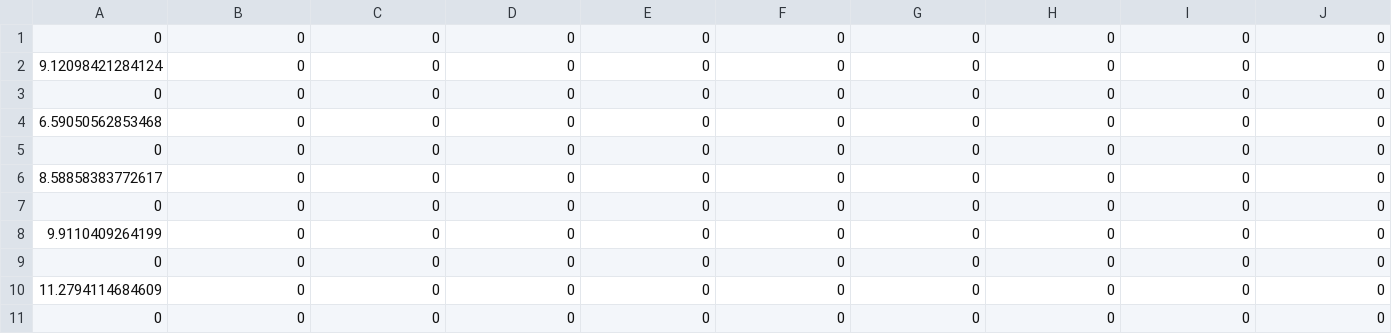
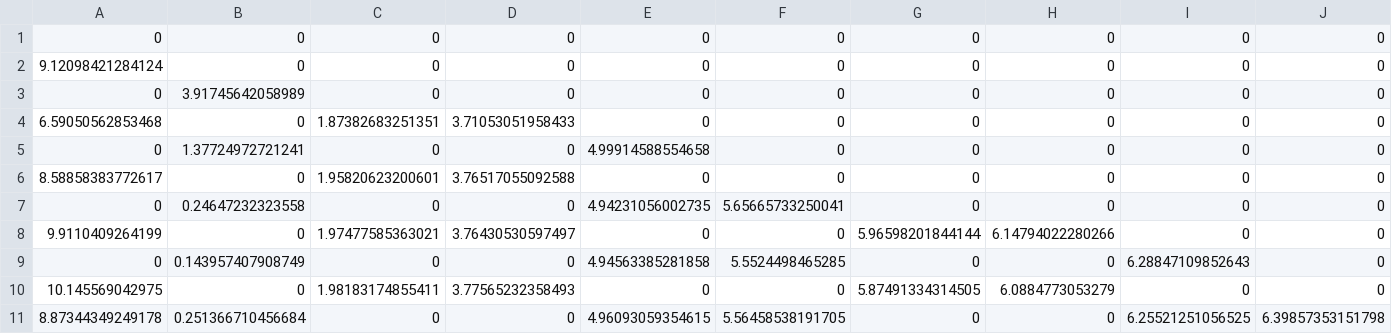
Before and after one commit to Debjoy10/Optimal_Adaptive_Threholds, a CSV file: files/damage_th=1.50.csv, drawn as a sheet; only a part is shown; the diff covers the shown part only; the diff names each change by its address in the sheet, - before the commit and + after, or states it on an @@ line.

```diff
--- a/files/damage_th=1.50.csv
+++ b/files/damage_th=1.50.csv
-B3: 0
+B3: 3.91745642058989
-C4: 0
+C4: 1.87382683251351
-D4: 0
+D4: 3.71053051958433
-B5: 0
+B5: 1.37724972721241
-E5: 0
+E5: 4.99914588554658
-C6: 0
+C6: 1.95820623200601
-D6: 0
+D6: 3.76517055092588
-B7: 0
+B7: 0.24647232323558
-E7: 0
+E7: 4.94231056002735
-F7: 0
+F7: 5.65665733250041
-C8: 0
+C8: 1.97477585363021
-D8: 0
+D8: 3.76430530597497
-G8: 0
+G8: 5.96598201844144
-H8: 0
+H8: 6.14794022280266
-B9: 0
+B9: 0.143957407908749
-E9: 0
+E9: 4.94563385281858
-F9: 0
+F9: 5.5524498465285
-I9: 0
+I9: 6.28847109852643
-A10: 11.2794114684609
+A10: 10.145569042975
-C10: 0
+C10: 1.98183174855411
-D10: 0
+D10: 3.77565232358493
-G10: 0
+G10: 5.87491334314505
-H10: 0
+H10: 6.0884773053279
-A11: 0
+A11: 8.87344349249178
-B11: 0
+B11: 0.251366710456684
-E11: 0
+E11: 4.96093059354615
-F11: 0
+F11: 5.56458538191705
-I11: 0
+I11: 6.25521251056525
-J11: 0
+J11: 6.39857353151798
```
Also changed, not shown: 1 added row, 1 removed row and 21 edited cells elsewhere in this file, files/COST.csv, files/damage_th=0.20.csv, 19 other files.
